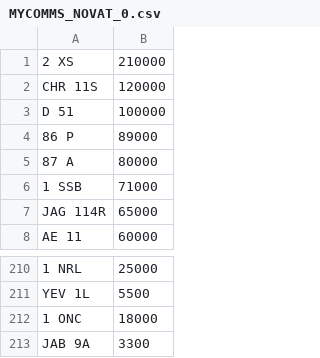
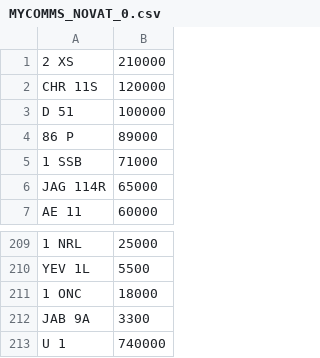
Before and after one commit to jamessaperia/simplyreg, a CSV file: csv/MYCOMMS_NOVAT_0.csv, drawn as a sheet; only a part is shown, gaps mark what is left out.

Commit message:
Update MYCOMMS_NOVAT_0.csv

```diff
--- a/csv/MYCOMMS_NOVAT_0.csv
+++ b/csv/MYCOMMS_NOVAT_0.csv
@@ -4,3 +4,2 @@ D 51,100000
 86 P,89000
-87 A,80000
 1 SSB,71000
@@ -213 +212,2 @@ YEV 1L,5500
 JAB 9A,3300
+U 1,740000
```
